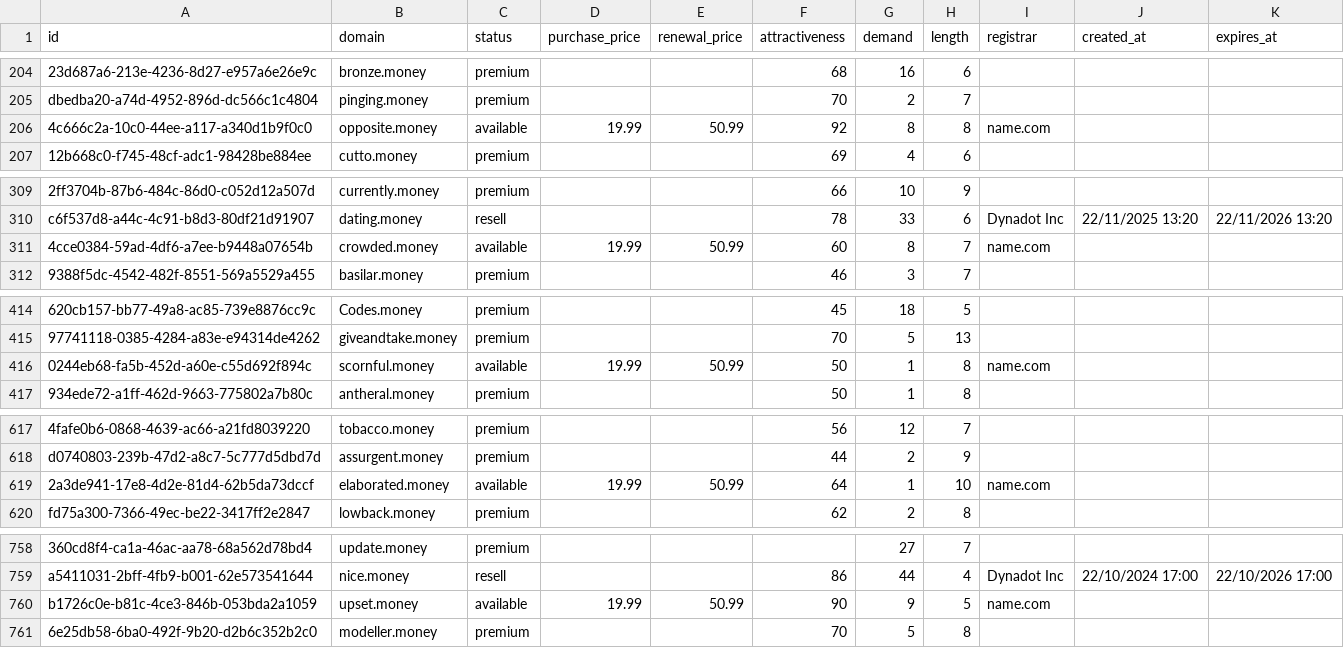
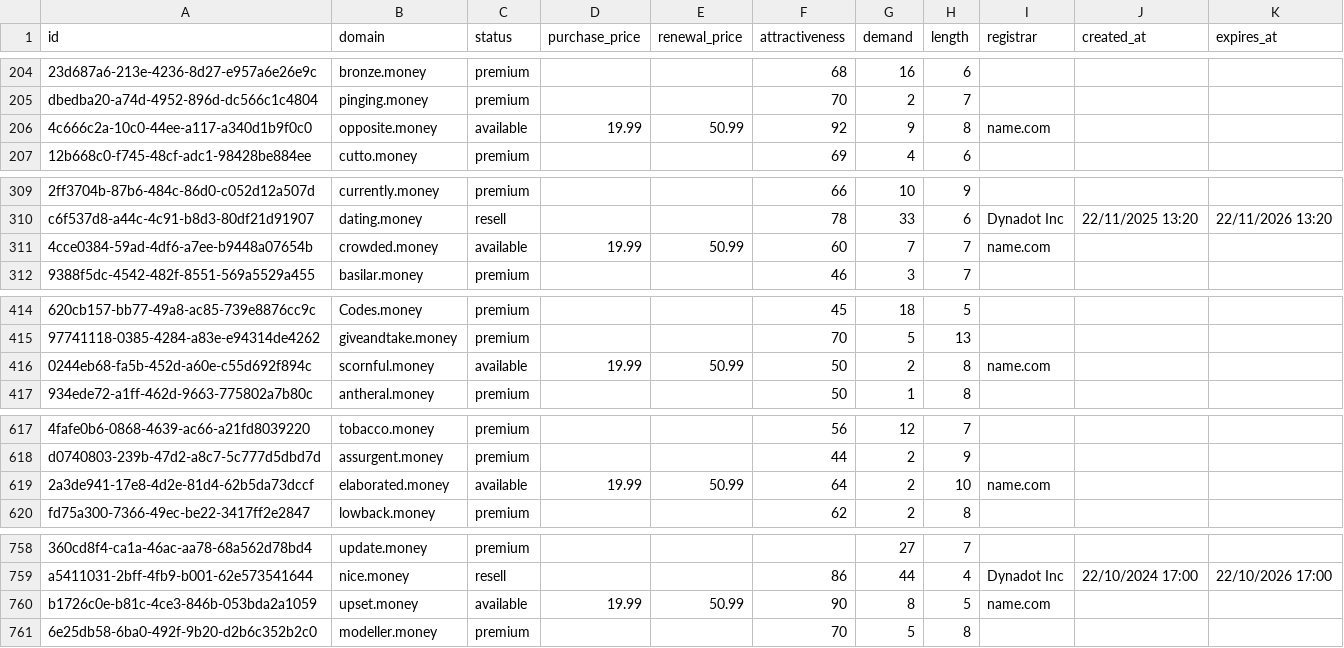
Before and after one commit to UniqueDomains/money-oneword-domains, a CSV file: money.csv, drawn as a sheet; only a part is shown, gaps mark what is left out; the diff covers the shown part only; the diff names each change by its address in the sheet, - before the commit and + after, or states it on an @@ line.

```diff
--- a/money.csv
+++ b/money.csv
-G206 (demand): 8
+G206 (demand): 9
-G311 (demand): 8
+G311 (demand): 7
-G416 (demand): 1
+G416 (demand): 2
-G619 (demand): 1
+G619 (demand): 2
-G760 (demand): 9
+G760 (demand): 8
```
Also changed, not shown: 69 edited cells elsewhere in this file, 2 other files.
